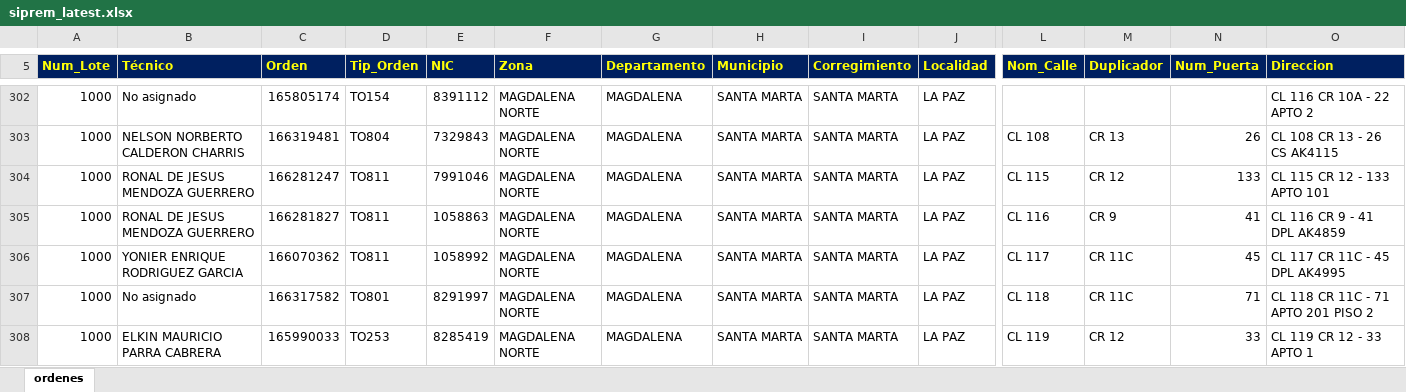
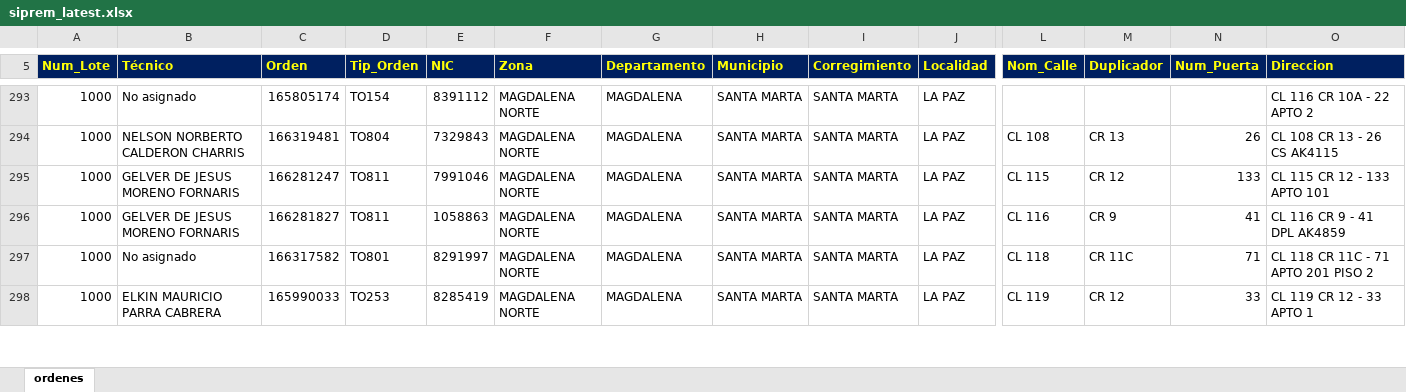
Before and after one commit to vikano27-debug/Dashboard_ING_VOA, an Excel workbook: siprem_latest.xlsx, sheet ordenes, drawn as a sheet; only a part is shown, gaps mark what is left out; values as stored, in another font and other column widths than the file's, no borders; removed rows and columns are numbered as before the commit, all else as after; rows hold the shown columns only; the diff covers the shown part only; the diff names each change by its address in the sheet, - before the commit and + after, or states it on an @@ line.

```diff
--- a/siprem_latest.xlsx (sheet ordenes)
+++ b/siprem_latest.xlsx (sheet ordenes)
-B295:B296 (Técnico): RONAL DE JESUS MENDOZA GUERRERO
+B295:B296 (Técnico): GELVER DE JESUS MORENO FORNARIS
-row 306: 1000 | YONIER ENRIQUE RODRIGUEZ GARCIA | 166070362 | TO811 | 1058992 | MAGDALENA NORTE | MAGDALENA | SANTA MARTA | SANTA MARTA | LA PAZ | CL 117 | CR 11C | 45 | CL 117 CR 11C - 45 DPL AK4995
```
Also changed, not shown: 7 added rows, 22 removed rows and 24 edited cells elsewhere in this sheet.
